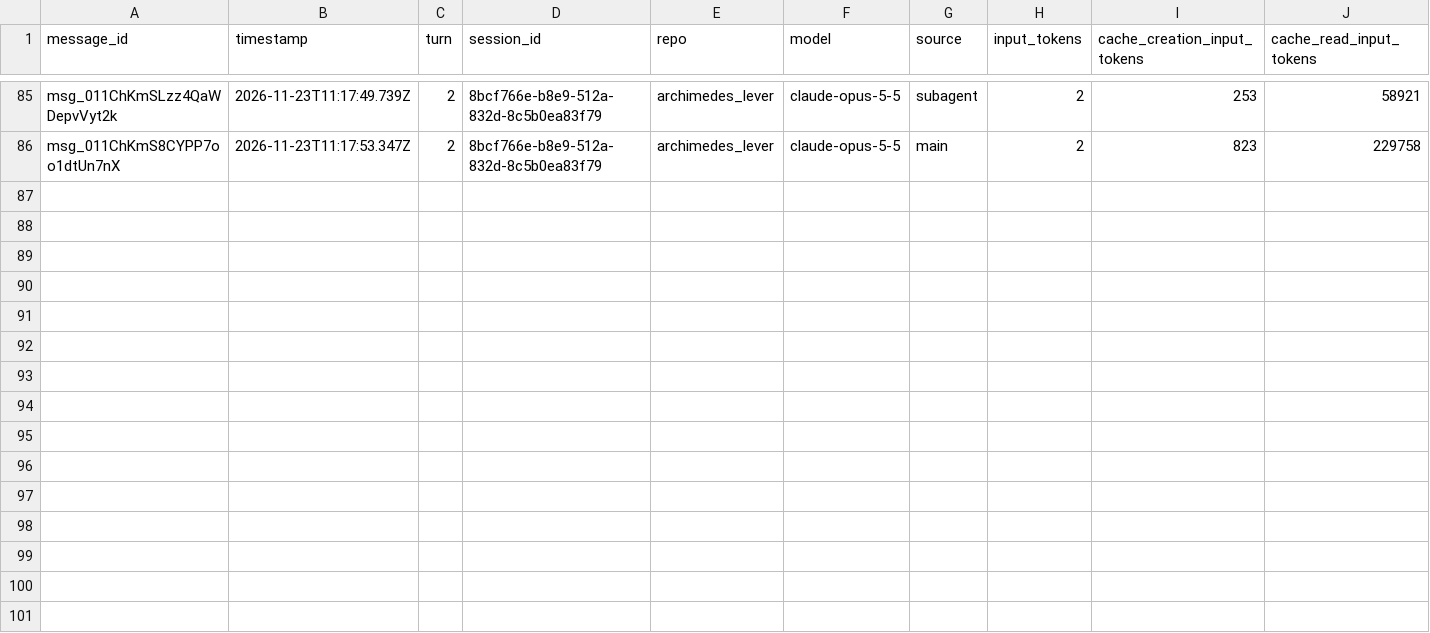
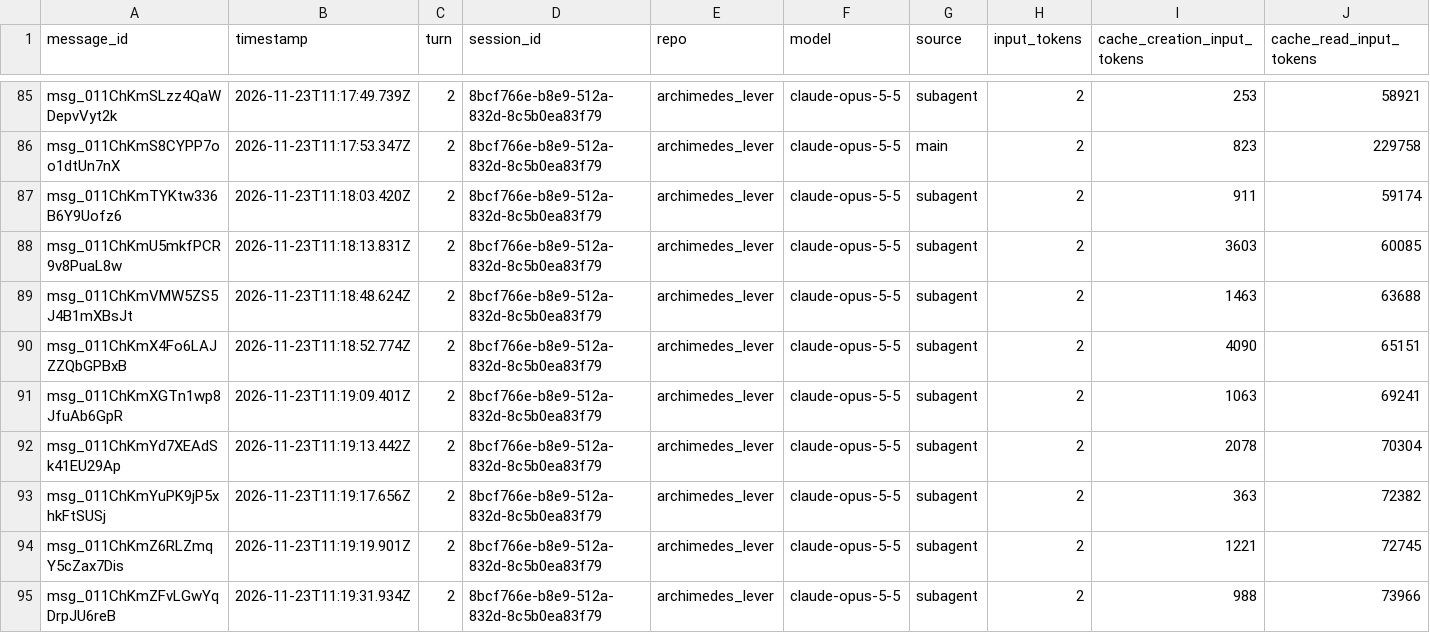
Before and after one commit to rhope-ops/archimedes_lever, a CSV file: sessions/8bcf766e-b8e9-512a-832d-8c5b0ea83f79.csv, drawn as a sheet; only a part is shown, gaps mark what is left out; rows hold the shown columns only; the diff covers the shown part only; the diff names each change by its address in the sheet, - before the commit and + after, or states it on an @@ line.

```diff
--- a/sessions/8bcf766e-b8e9-512a-832d-8c5b0ea83f79.csv
+++ b/sessions/8bcf766e-b8e9-512a-832d-8c5b0ea83f79.csv
+row 87: msg_011ChKmTYKtw336B6Y9Uofz6 | 2026-11-23T11:18:03.420Z | 2 | 8bcf766e-b8e9-512a-832d-8c5b0ea83f79 | archimedes_lever | claude-opus-5-5 | subagent | 2 | 911 | 59174
+row 88: msg_011ChKmU5mkfPCR9v8PuaL8w | 2026-11-23T11:18:13.831Z | 2 | 8bcf766e-b8e9-512a-832d-8c5b0ea83f79 | archimedes_lever | claude-opus-5-5 | subagent | 2 | 3603 | 60085
+row 89: msg_011ChKmVMW5ZS5J4B1mXBsJt | 2026-11-23T11:18:48.624Z | 2 | 8bcf766e-b8e9-512a-832d-8c5b0ea83f79 | archimedes_lever | claude-opus-5-5 | subagent | 2 | 1463 | 63688
+row 90: msg_011ChKmX4Fo6LAJZZQbGPBxB | 2026-11-23T11:18:52.774Z | 2 | 8bcf766e-b8e9-512a-832d-8c5b0ea83f79 | archimedes_lever | claude-opus-5-5 | subagent | 2 | 4090 | 65151
+row 91: msg_011ChKmXGTn1wp8JfuAb6GpR | 2026-11-23T11:19:09.401Z | 2 | 8bcf766e-b8e9-512a-832d-8c5b0ea83f79 | archimedes_lever | claude-opus-5-5 | subagent | 2 | 1063 | 69241
+row 92: msg_011ChKmYd7XEAdSk41EU29Ap | 2026-11-23T11:19:13.442Z | 2 | 8bcf766e-b8e9-512a-832d-8c5b0ea83f79 | archimedes_lever | claude-opus-5-5 | subagent | 2 | 2078 | 70304
+row 93: msg_011ChKmYuPK9jP5xhkFtSUSj | 2026-11-23T11:19:17.656Z | 2 | 8bcf766e-b8e9-512a-832d-8c5b0ea83f79 | archimedes_lever | claude-opus-5-5 | subagent | 2 | 363 | 72382
+row 94: msg_011ChKmZ6RLZmqY5cZax7Dis | 2026-11-23T11:19:19.901Z | 2 | 8bcf766e-b8e9-512a-832d-8c5b0ea83f79 | archimedes_lever | claude-opus-5-5 | subagent | 2 | 1221 | 72745
+row 95: msg_011ChKmZFvLGwYqDrpJU6reB | 2026-11-23T11:19:31.934Z | 2 | 8bcf766e-b8e9-512a-832d-8c5b0ea83f79 | archimedes_lever | claude-opus-5-5 | subagent | 2 | 988 | 73966
```
Also changed, not shown: 9 added rows elsewhere in this file.
